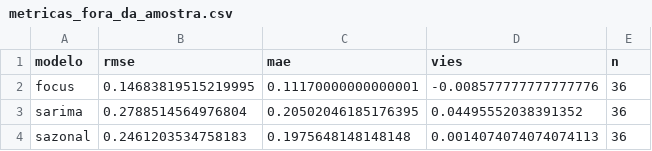
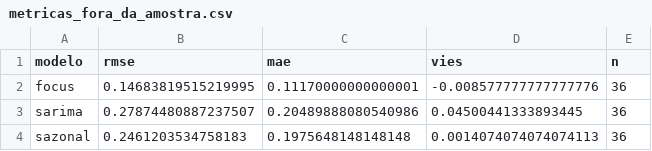
Before and after one commit to alexandrepsaldanha/monitor-inflacao, a CSV file: output/tabelas/metricas_fora_da_amostra.csv, drawn as a sheet.

```diff
--- a/output/tabelas/metricas_fora_da_amostra.csv
+++ b/output/tabelas/metricas_fora_da_amostra.csv
@@ -2,3 +2,3 @@ modelo,rmse,mae,vies,n
 focus,0.14683819515219995,0.11170000000000001,-0.008577777777777776,36
-sarima,0.2788514564976804,0.20502046185176395,0.04495552038391352,36
+sarima,0.27874480887237507,0.20489888080540986,0.04500441333893445,36
 sazonal,0.2461203534758183,0.1975648148148148,0.0014074074074074113,36
```
Also changed, not shown: output/tabelas/previsoes_fora_da_amostra.csv, output/tabelas/projecao.csv, 5 other files.
